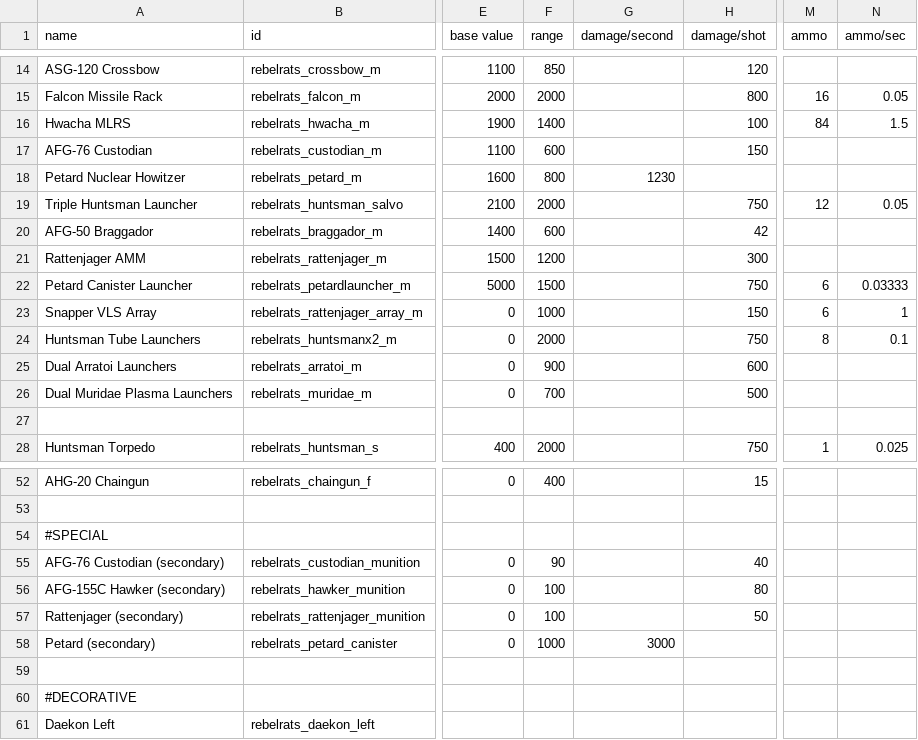
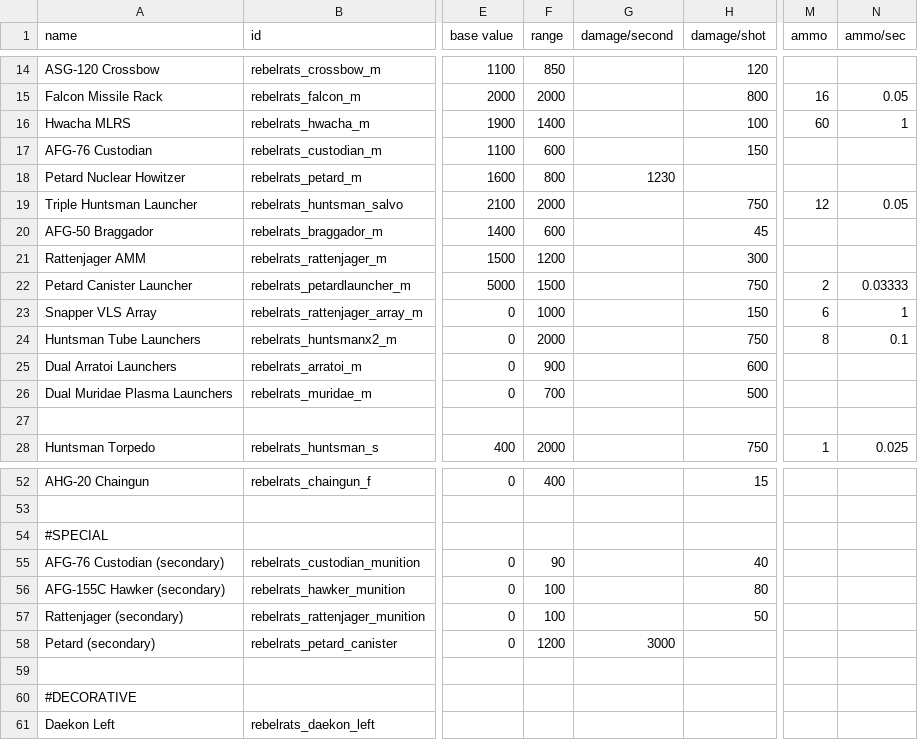
Before and after one commit to masterraven19/Rebel-Rats, a CSV file: data/weapons/weapon_data.csv, drawn as a sheet; only a part is shown, gaps mark what is left out; the diff names each change by its address in the sheet, - before the commit and + after, or states it on an @@ line.

Commit message:
Nerf to Petard Canister Launcher ammo count and new engine sound

```diff
--- a/data/weapons/weapon_data.csv
+++ b/data/weapons/weapon_data.csv
-M16 (ammo): 84
+M16 (ammo): 60
-N16 (ammo/sec): 1.5
+N16 (ammo/sec): 1
-H20 (damage/shot): 42
+H20 (damage/shot): 45
-M22 (ammo): 6
+M22 (ammo): 2
-F58 (range): 1000
+F58 (range): 1200
```
Also changed, not shown: 3 other files.
